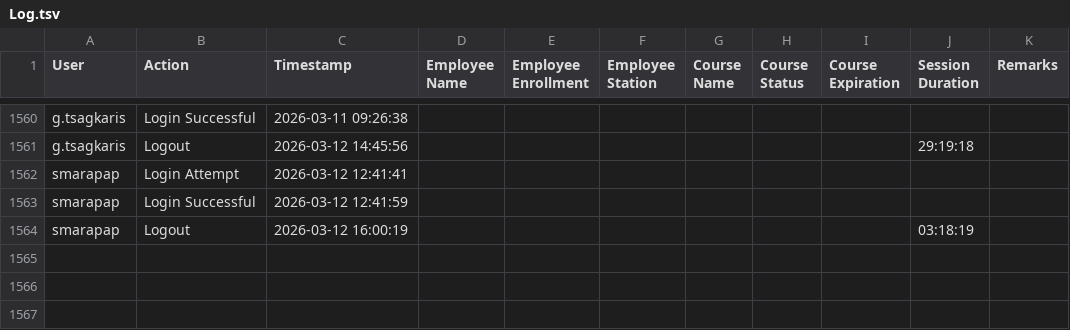
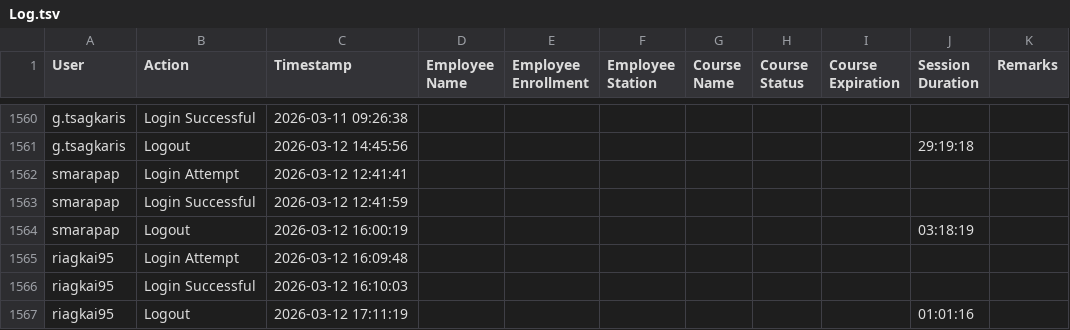
Before and after one commit to Ntiablo/TrainingOverview, a TSV file: Log.tsv, drawn as a sheet; only a part is shown, gaps mark what is left out; the diff names each change by its address in the sheet, - before the commit and + after, or states it on an @@ line.

Commit message:
Append new log entries to file

```diff
--- a/Log.tsv
+++ b/Log.tsv
+row 1565: riagkai95 | Login Attempt | 2026-03-12 16:09:48
+row 1566: riagkai95 | Login Successful | 2026-03-12 16:10:03
+row 1567: riagkai95 | Logout | 2026-03-12 17:11:19 |  |  |  |  |  |  | 01:01:16
```
